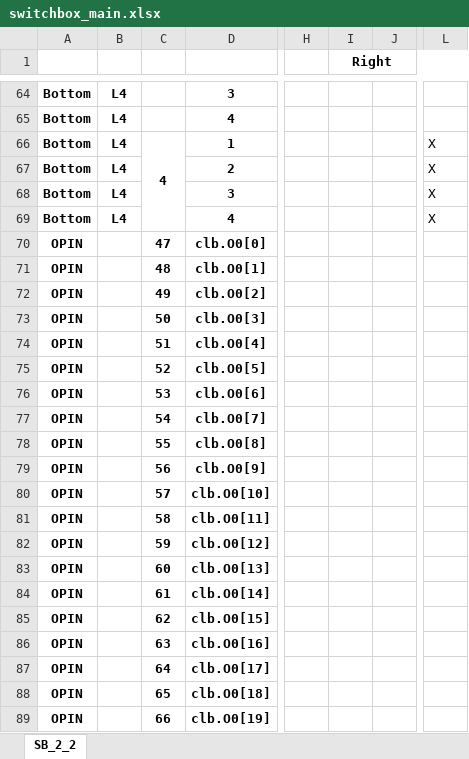
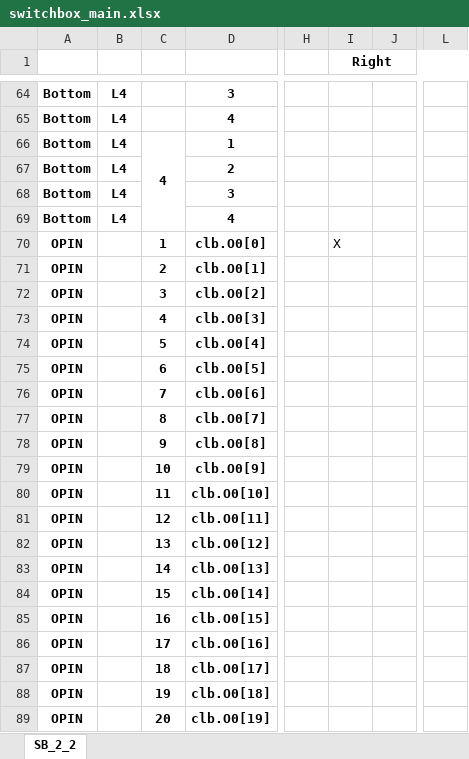
Before and after one commit to ganeshgore/spydrnet-physical, an Excel workbook: examples/OpenFPGA_basic/baseline_l4/switchbox_main.xlsx, sheet SB_2_2, drawn as a sheet; only a part is shown, gaps mark what is left out; values as stored, in another font and other column widths than the file's, no borders; the diff covers the shown part only; the diff names each change by its address in the sheet, - before the commit and + after, or states it on an @@ line.

```diff
--- a/examples/OpenFPGA_basic/baseline_l4/switchbox_main.xlsx (sheet SB_2_2)
+++ b/examples/OpenFPGA_basic/baseline_l4/switchbox_main.xlsx (sheet SB_2_2)
-L66:L69: X
+L66:L69: (empty)
-C70: 47
+C70: 1
-I70 (Right): (empty)
+I70 (Right): X
-C71: 48
+C71: 2
-C72: 49
+C72: 3
-C73: 50
+C73: 4
-C74: 51
+C74: 5
-C75: 52
+C75: 6
-C76: 53
+C76: 7
-C77: 54
+C77: 8
-C78: 55
+C78: 9
-C79: 56
+C79: 10
-C80: 57
+C80: 11
-C81: 58
+C81: 12
-C82: 59
+C82: 13
-C83: 60
+C83: 14
-C84: 61
+C84: 15
-C85: 62
+C85: 16
-C86: 63
+C86: 17
-C87: 64
+C87: 18
-C88: 65
+C88: 19
-C89: 66
+C89: 20
```
Also changed, not shown: 2 added rows, 2 removed rows and 21 edited cells elsewhere in this sheet, 3 other files.
